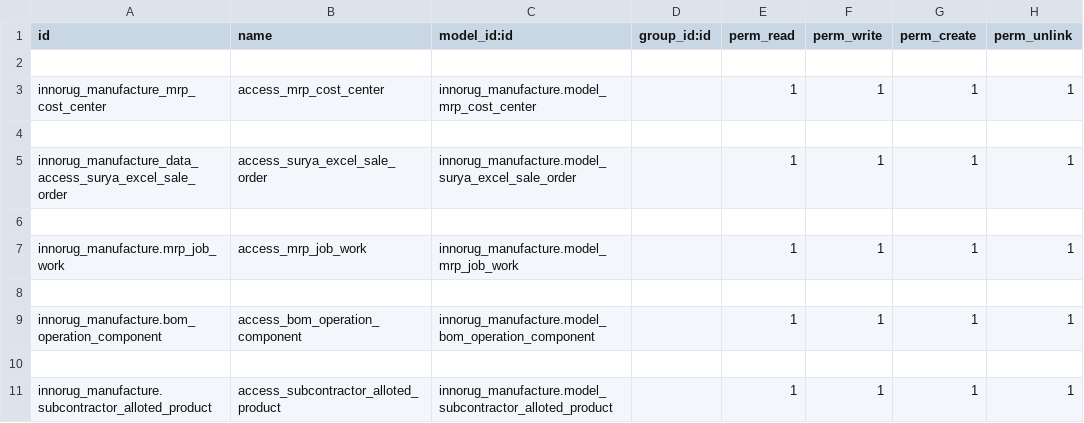
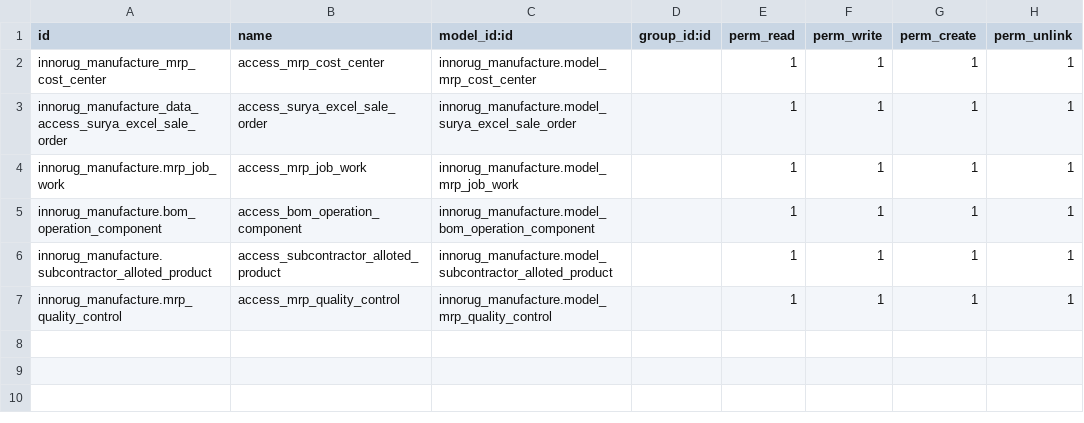
Before and after one commit to kunal-innoage/shivam, a CSV file: innorug_manufacture/security/ir.model.access.csv, drawn as a sheet.

Commit message:
[ADD] mrp module v_quality

```diff
--- a/innorug_manufacture/security/ir.model.access.csv
+++ b/innorug_manufacture/security/ir.model.access.csv
@@ -1,11 +1,7 @@
 id,name,model_id:id,group_id:id,perm_read,perm_write,perm_create,perm_unlink
-
 innorug_manufacture_mrp_cost_center,access_mrp_cost_center,innorug_manufacture.model_mrp_cost_center,,1,1,1,1
-
 innorug_manufacture_data_access_surya_excel_sale_order,access_surya_excel_sale_order,innorug_manufacture.model_surya_excel_sale_order,,1,1,1,1
-
 innorug_manufacture.mrp_job_work,access_mrp_job_work,innorug_manufacture.model_mrp_job_work,,1,1,1,1
-
 innorug_manufacture.bom_operation_component,access_bom_operation_component,innorug_manufacture.model_bom_operation_component,,1,1,1,1
-
 innorug_manufacture.subcontractor_alloted_product,access_subcontractor_alloted_product,innorug_manufacture.model_subcontractor_alloted_product,,1,1,1,1
+innorug_manufacture.mrp_quality_control,access_mrp_quality_control,innorug_manufacture.model_mrp_quality_control,,1,1,1,1
```
Also changed, not shown: 6 other files.
